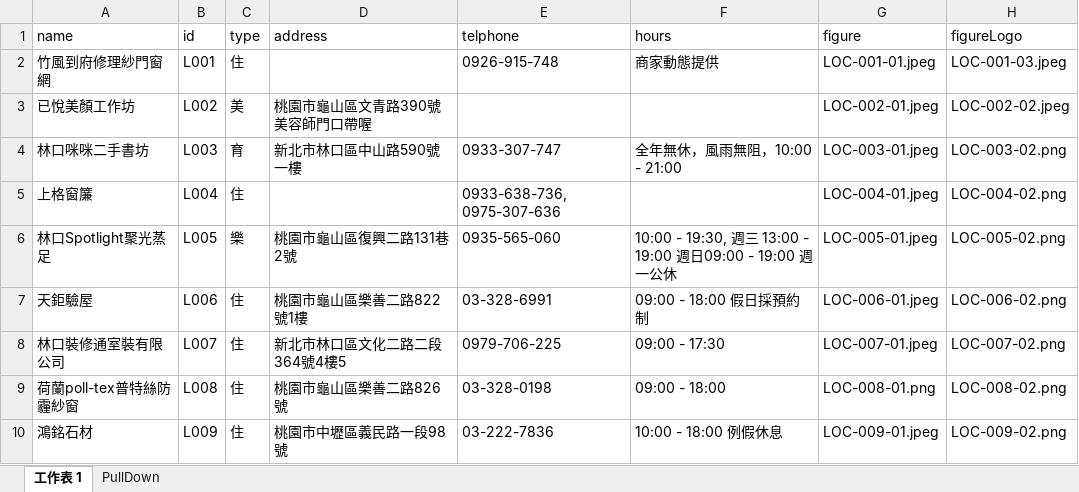
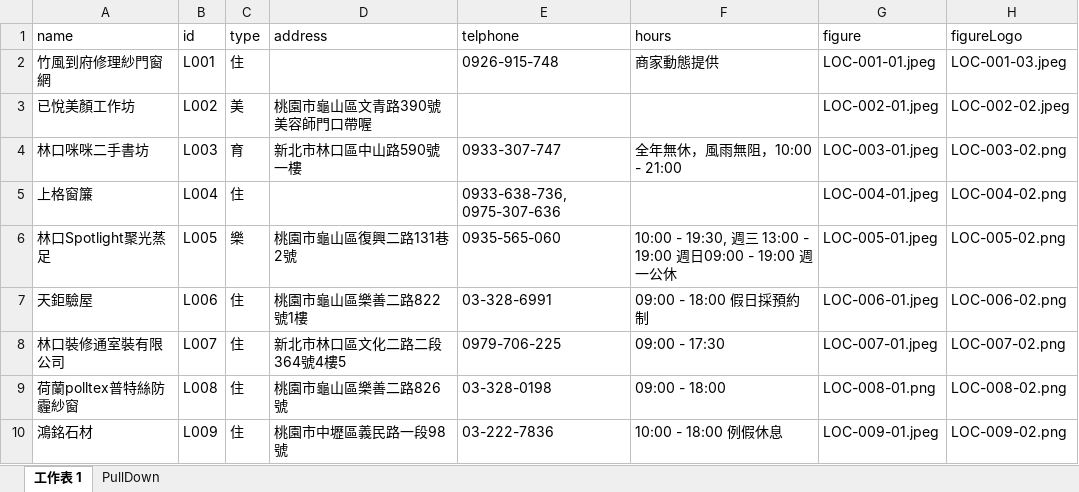
Before and after one commit to TCWang/A7Kanban10, an Excel workbook: data/services.xlsx, sheet 工作表 1, drawn as a sheet; only a part is shown; values as stored, in another font and other column widths than the file's, no borders; the diff names each change by its address in the sheet, - before the commit and + after, or states it on an @@ line.

```diff
--- a/data/services.xlsx (sheet 工作表 1)
+++ b/data/services.xlsx (sheet 工作表 1)
-A9 (name): 荷蘭poll-tex普特絲防霾紗窗
+A9 (name): 荷蘭polltex普特絲防霾紗窗
```
Also changed, not shown: data/shops.xlsx, 9 other files.
